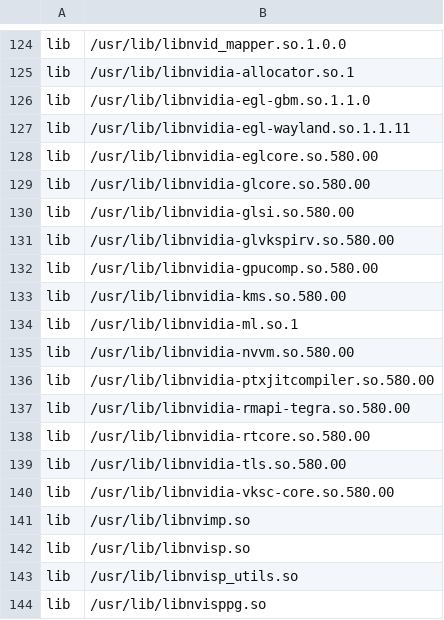
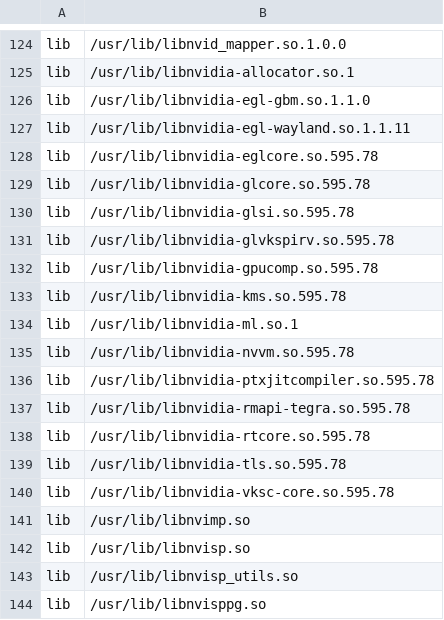
Before and after one commit to kekiefer/meta-tegra, a CSV file: recipes-bsp/tegra-binaries/tegra-configs/drivers.csv, drawn as a sheet; only a part is shown, gaps mark what is left out.

```diff
--- a/recipes-bsp/tegra-binaries/tegra-configs/drivers.csv
+++ b/recipes-bsp/tegra-binaries/tegra-configs/drivers.csv
@@ -127,15 +127,15 @@ lib, /usr/lib/libnvidia-egl-gbm.so.1.1.0
 lib, /usr/lib/libnvidia-egl-wayland.so.1.1.11
-lib, /usr/lib/libnvidia-eglcore.so.580.00
-lib, /usr/lib/libnvidia-glcore.so.580.00
-lib, /usr/lib/libnvidia-glsi.so.580.00
-lib, /usr/lib/libnvidia-glvkspirv.so.580.00
-lib, /usr/lib/libnvidia-gpucomp.so.580.00
-lib, /usr/lib/libnvidia-kms.so.580.00
+lib, /usr/lib/libnvidia-eglcore.so.595.78
+lib, /usr/lib/libnvidia-glcore.so.595.78
+lib, /usr/lib/libnvidia-glsi.so.595.78
+lib, /usr/lib/libnvidia-glvkspirv.so.595.78
+lib, /usr/lib/libnvidia-gpucomp.so.595.78
+lib, /usr/lib/libnvidia-kms.so.595.78
 lib, /usr/lib/libnvidia-ml.so.1
-lib, /usr/lib/libnvidia-nvvm.so.580.00
-lib, /usr/lib/libnvidia-ptxjitcompiler.so.580.00
-lib, /usr/lib/libnvidia-rmapi-tegra.so.580.00
-lib, /usr/lib/libnvidia-rtcore.so.580.00
-lib, /usr/lib/libnvidia-tls.so.580.00
-lib, /usr/lib/libnvidia-vksc-core.so.580.00
+lib, /usr/lib/libnvidia-nvvm.so.595.78
+lib, /usr/lib/libnvidia-ptxjitcompiler.so.595.78
+lib, /usr/lib/libnvidia-rmapi-tegra.so.595.78
+lib, /usr/lib/libnvidia-rtcore.so.595.78
+lib, /usr/lib/libnvidia-tls.so.595.78
+lib, /usr/lib/libnvidia-vksc-core.so.595.78
 lib, /usr/lib/libnvimp.so
```
Also changed, not shown: recipes-bsp/tegra-binaries/tegra-configs/devices.csv.
